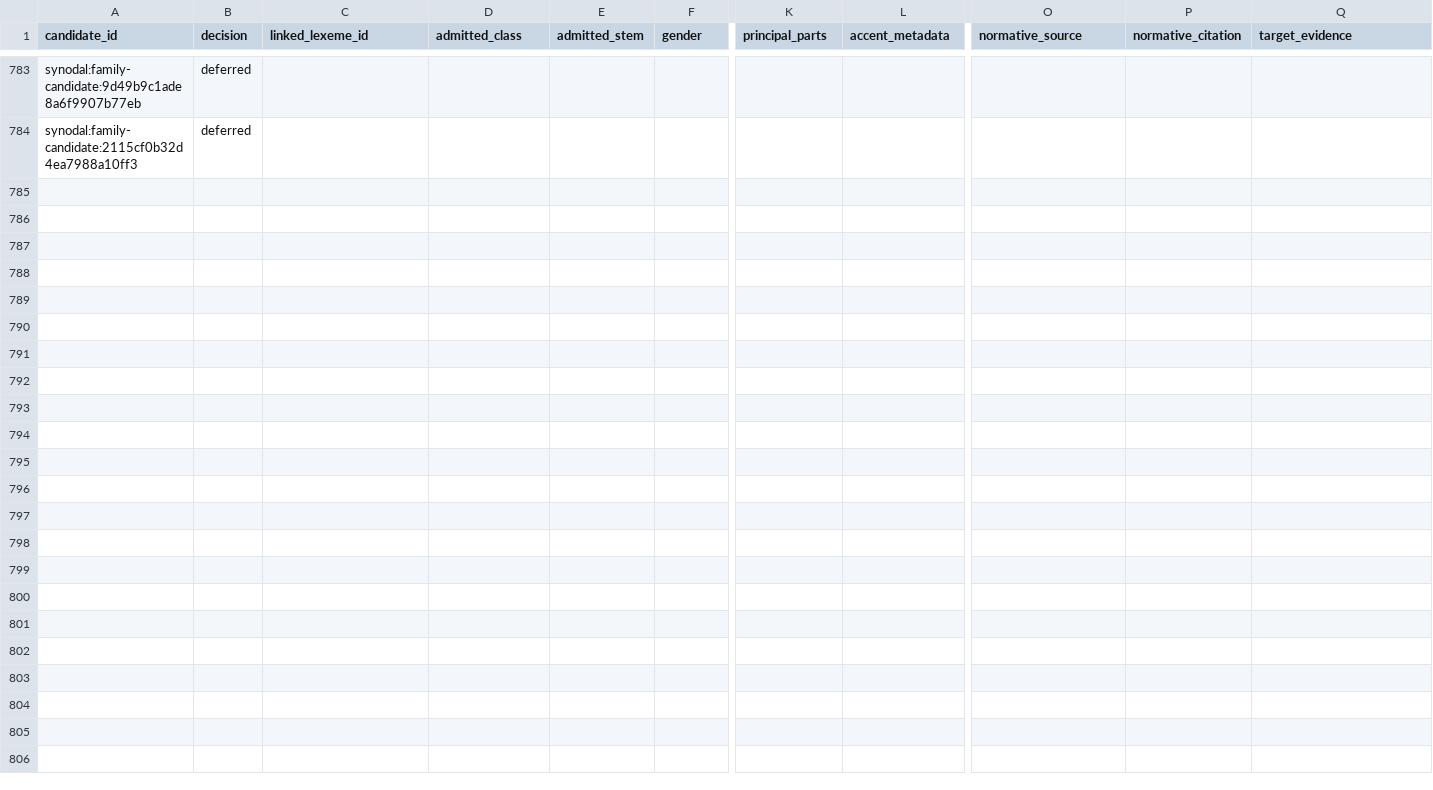
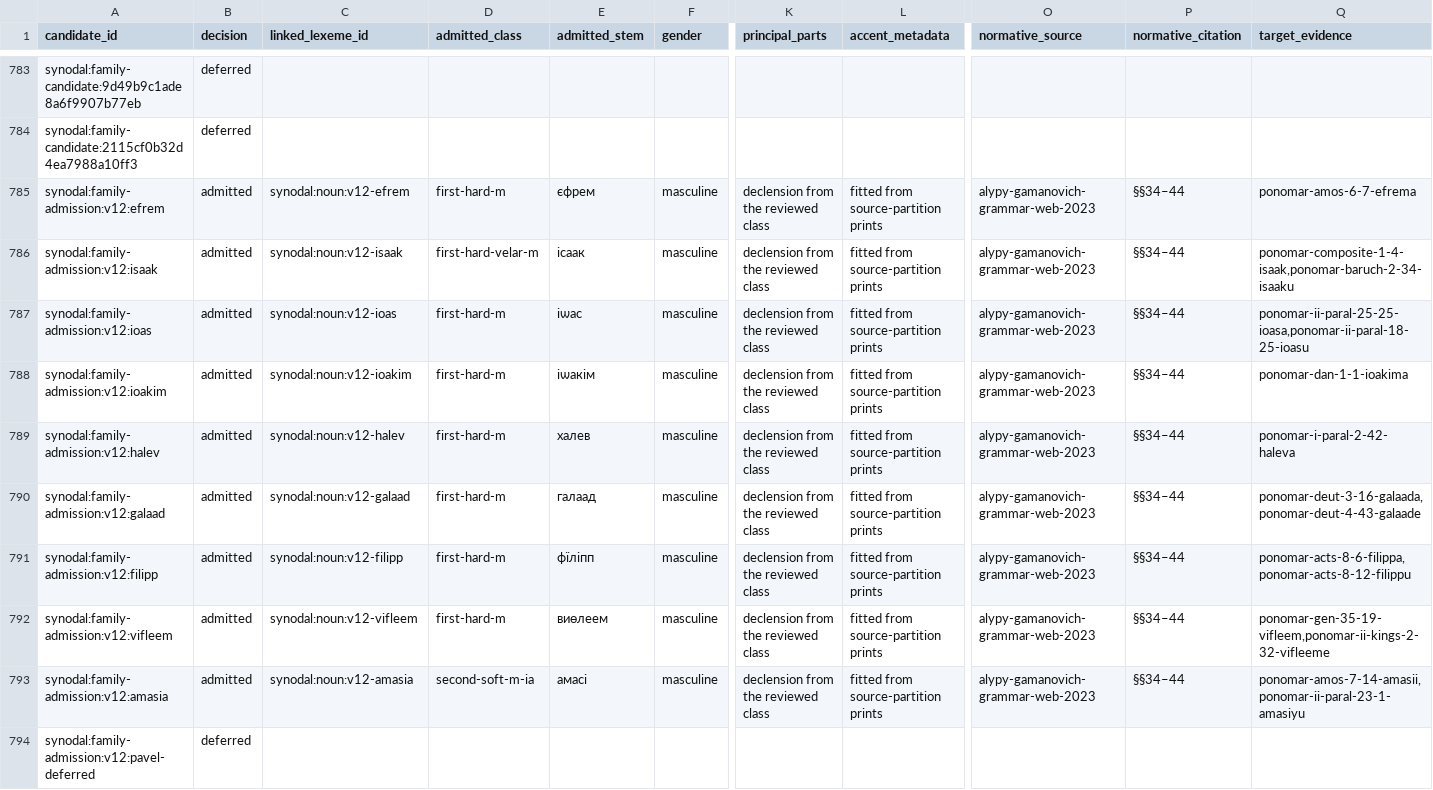
Before and after one commit to gold-silver-copper/church-slavonic, a TSV file: data/synodal/family_reviews.tsv, drawn as a sheet; only a part is shown, gaps mark what is left out; rows hold the shown columns only; the diff names each change by its address in the sheet, - before the commit and + after, or states it on an @@ line.

Commit message:
Admit nine proper nouns as a productive wave (v0.12-wave-10)

```diff
--- a/data/synodal/family_reviews.tsv
+++ b/data/synodal/family_reviews.tsv
+row 785: synodal:family-admission:v12:efrem | admitted | synodal:noun:v12-efrem | first-hard-m | єфрем | masculine | declension from the reviewed class | fitted from source-partition prints | alypy-gamanovich-grammar-web-2023 | §§34–44 | ponomar-amos-6-7-efrema
+row 786: synodal:family-admission:v12:isaak | admitted | synodal:noun:v12-isaak | first-hard-velar-m | ісаак | masculine | declension from the reviewed class | fitted from source-partition prints | alypy-gamanovich-grammar-web-2023 | §§34–44 | ponomar-composite-1-4-isaak,ponomar-baruch-2-34-isaaku
+row 787: synodal:family-admission:v12:ioas | admitted | synodal:noun:v12-ioas | first-hard-m | іѡас | masculine | declension from the reviewed class | fitted from source-partition prints | alypy-gamanovich-grammar-web-2023 | §§34–44 | ponomar-ii-paral-25-25-ioasa,ponomar-ii-paral-18-25-ioasu
+row 788: synodal:family-admission:v12:ioakim | admitted | synodal:noun:v12-ioakim | first-hard-m | іѡакім | masculine | declension from the reviewed class | fitted from source-partition prints | alypy-gamanovich-grammar-web-2023 | §§34–44 | ponomar-dan-1-1-ioakima
+row 789: synodal:family-admission:v12:halev | admitted | synodal:noun:v12-halev | first-hard-m | халев | masculine | declension from the reviewed class | fitted from source-partition prints | alypy-gamanovich-grammar-web-2023 | §§34–44 | ponomar-i-paral-2-42-haleva
+row 790: synodal:family-admission:v12:galaad | admitted | synodal:noun:v12-galaad | first-hard-m | галаад | masculine | declension from the reviewed class | fitted from source-partition prints | alypy-gamanovich-grammar-web-2023 | §§34–44 | ponomar-deut-3-16-galaada,ponomar-deut-4-43-galaade
+row 791: synodal:family-admission:v12:filipp | admitted | synodal:noun:v12-filipp | first-hard-m | фїліпп | masculine | declension from the reviewed class | fitted from source-partition prints | alypy-gamanovich-grammar-web-2023 | §§34–44 | ponomar-acts-8-6-filippa,ponomar-acts-8-12-filippu
+row 792: synodal:family-admission:v12:vifleem | admitted | synodal:noun:v12-vifleem | first-hard-m | виѳлеем | masculine | declension from the reviewed class | fitted from source-partition prints | alypy-gamanovich-grammar-web-2023 | §§34–44 | ponomar-gen-35-19-vifleem,ponomar-ii-kings-2-32-vifleeme
+row 793: synodal:family-admission:v12:amasia | admitted | synodal:noun:v12-amasia | second-soft-m-ia | амасі | masculine | declension from the reviewed class | fitted from source-partition prints | alypy-gamanovich-grammar-web-2023 | §§34–44 | ponomar-amos-7-14-amasii,ponomar-ii-paral-23-1-amasiyu
+row 794: synodal:family-admission:v12:pavel-deferred | deferred
```
Also changed, not shown: data/synodal/accent_paradigms.tsv, data/synodal/evaluation.tsv, 27 other files.
